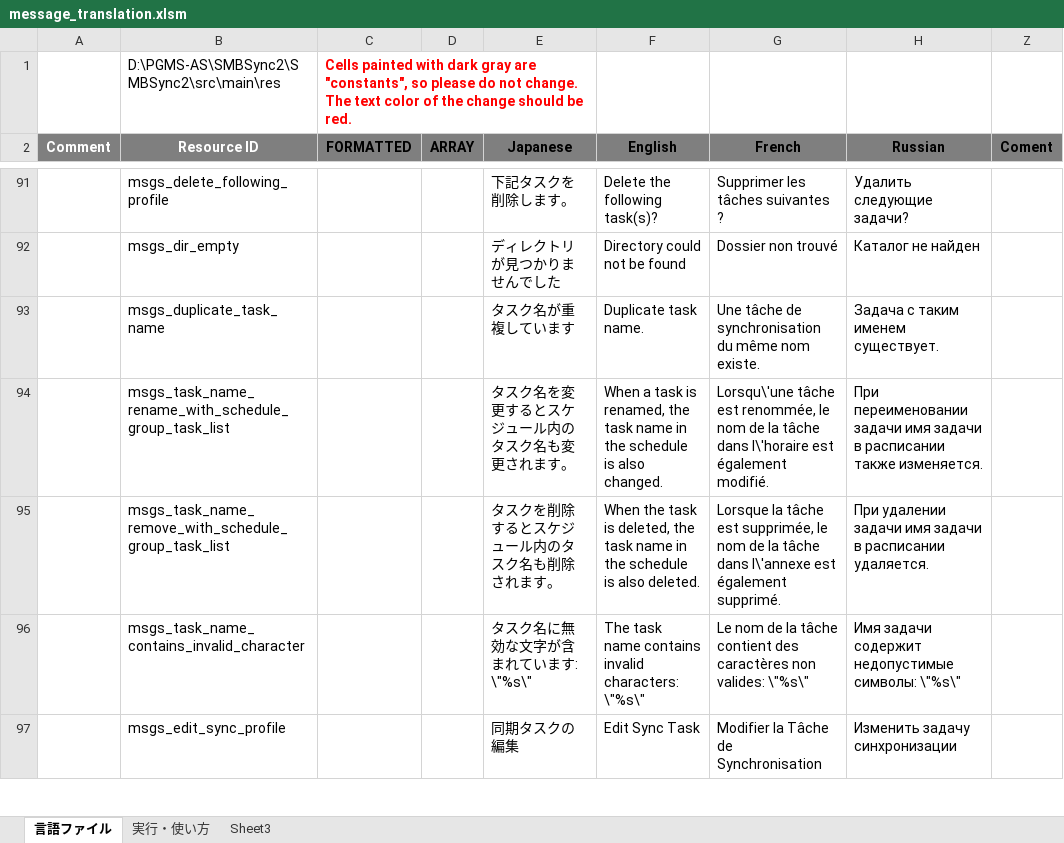
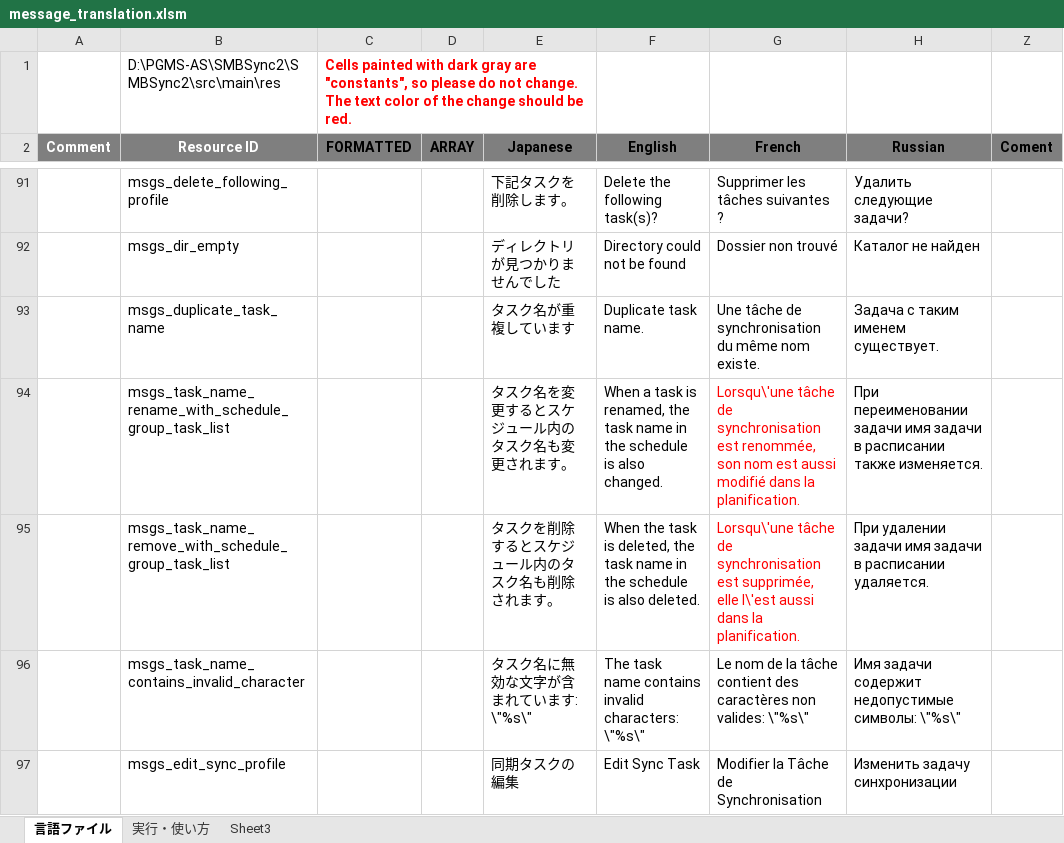
Before and after one commit to PhilZ-cwm6/SMBSync2, an Excel workbook: message_translation.xlsm, sheet 言語ファイル, drawn as a sheet; only a part is shown, gaps mark what is left out; values as stored, in another font and other column widths than the file's, no borders; charts and pictures not drawn; the diff names each change by its address in the sheet, - before the commit and + after, or states it on an @@ line.

Commit message:
French translation of new additions

```diff
--- a/message_translation.xlsm (sheet 言語ファイル)
+++ b/message_translation.xlsm (sheet 言語ファイル)
-G94 (French): Lorsqu\'une tâche est renommée, le nom de la tâche dans l\'horaire est également modifié.
+G94 (French): Lorsqu\'une tâche de synchronisation est renommée, son nom est aussi modifié dans la planification.
-G94:G95 text colour: black
+G94:G95 text colour: #FF0000
-G95 (French): Lorsque la tâche est supprimée, le nom de la tâche dans l\'annexe est également supprimé.
+G95 (French): Lorsqu\'une tâche de synchronisation est supprimée, elle l\'est aussi dans la planification.
```
Also changed, not shown: charts or pictures, 1 other file.
